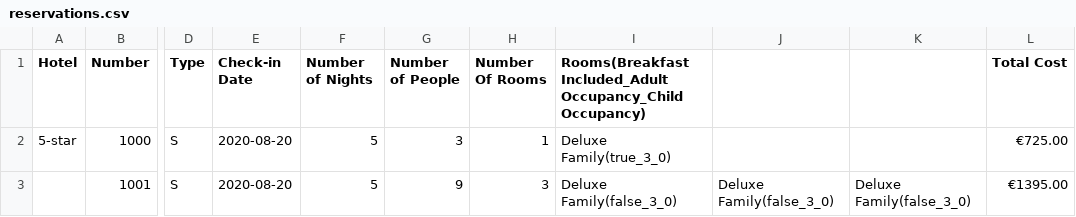
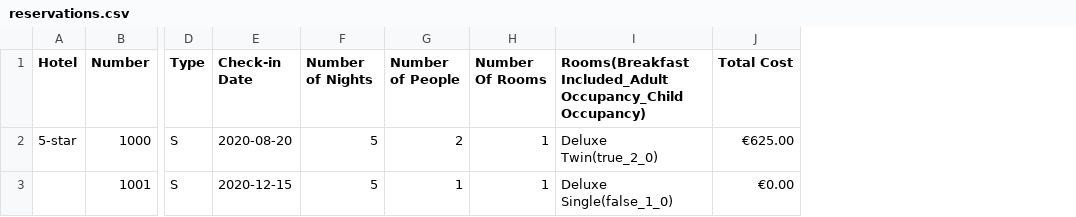
Before and after one commit to edwardUL99/HotelBooking, a CSV file: data/bookingInfo/reservations.csv, drawn as a sheet; only a part is shown, gaps mark what is left out; removed rows and columns are numbered as before the commit, all else as after; the diff names each change by its address in the sheet, - before the commit and + after, or states it on an @@ line.

```diff
--- a/data/bookingInfo/reservations.csv
+++ b/data/bookingInfo/reservations.csv
-column J, row 3: Deluxe Family(false_3_0)
-column K, row 3: Deluxe Family(false_3_0)
-G2 (Number of People): 3
+G2 (Number of People): 2
-I2: Deluxe Family(true_3_0)
+I2: Deluxe Twin(true_2_0)
-J2 (Total Cost): €725.00
+J2 (Total Cost): €625.00
-E3 (Check-in Date): 2020-08-20
+E3 (Check-in Date): 2020-12-15
-G3 (Number of People): 9
+G3 (Number of People): 1
-H3 (Number Of Rooms): 3
+H3 (Number Of Rooms): 1
-I3: Deluxe Family(false_3_0)
+I3: Deluxe Single(false_1_0)
-J3 (Total Cost): €1395.00
+J3 (Total Cost): €0.00
```
Also changed, not shown: data/bookingInfo/stays.csv, data/dataAnalysis/5-star_occupancy_occupant_numbers_2020-08-20_to_2020-08-27.csv, 8 other files.
